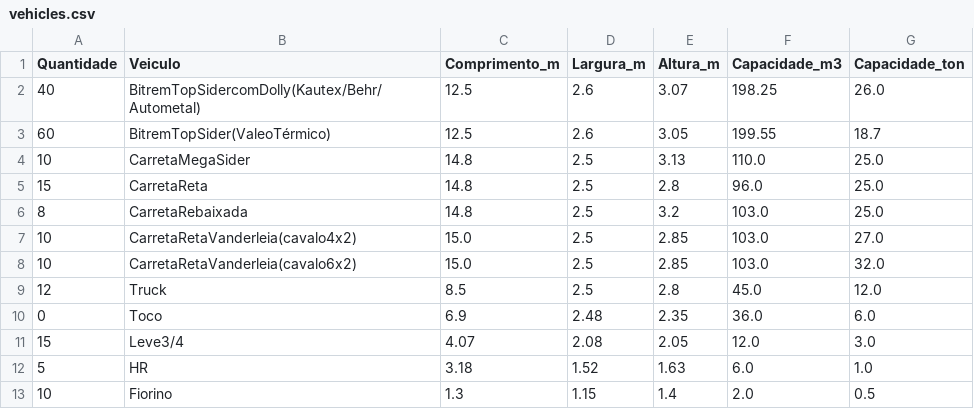
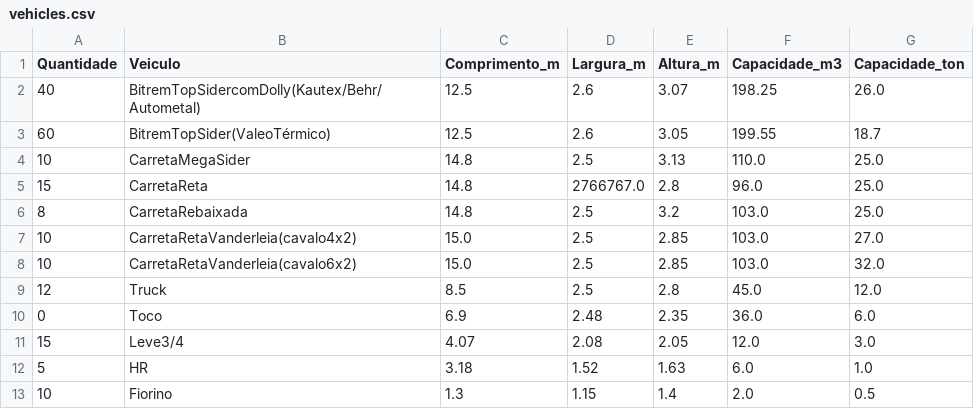
Before and after one commit to julianoribeiro/renault-challenge, a CSV file: vehicles.csv, drawn as a sheet.

```diff
--- a/vehicles.csv
+++ b/vehicles.csv
@@ -4,3 +4,3 @@ Quantidade; Veiculo;Comprimento_m;Largura_m;Altura_m;Capacidade_m3;Capacidade_to
 10;CarretaMegaSider;14.8;2.5;3.13;110.0;25.0
-15;CarretaReta;14.8;2.5;2.8;96.0;25.0
+15;CarretaReta;14.8;2766767.0;2.8;96.0;25.0
 8;CarretaRebaixada;14.8;2.5;3.2;103.0;25.0
```
Also changed, not shown: 3 other files.
